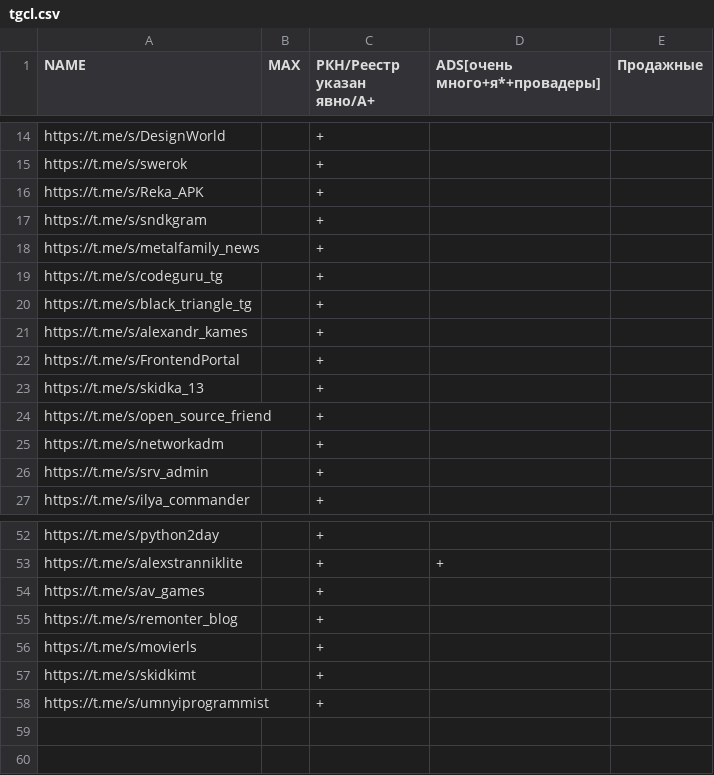
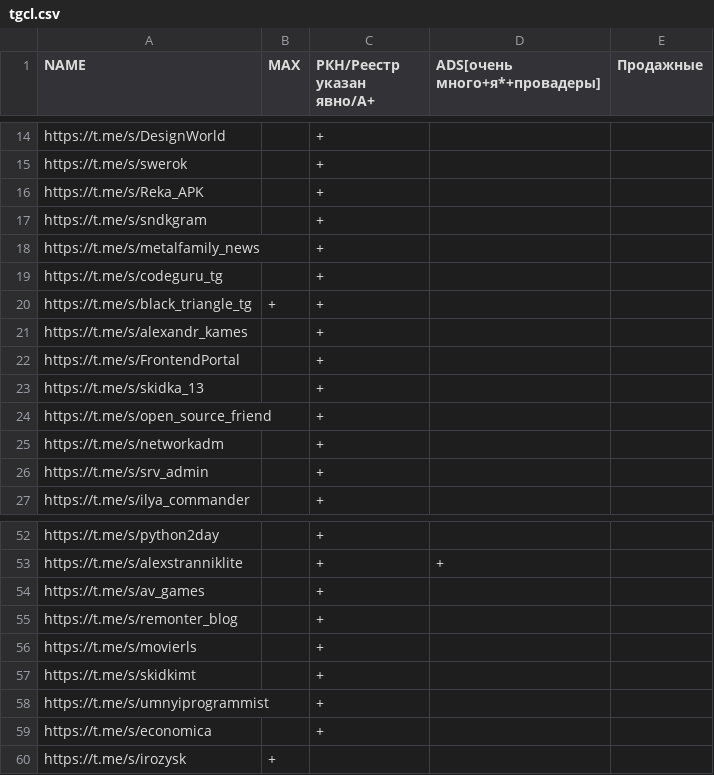
Before and after one commit to Zalexanninev15/NoADS_RU, a CSV file: tgcl/tgcl.csv, drawn as a sheet; only a part is shown, gaps mark what is left out.

Commit message:
Обновить tgcl/tgcl.csv

```diff
--- a/tgcl/tgcl.csv
+++ b/tgcl/tgcl.csv
@@ -19,3 +19,3 @@ https://t.me/s/metalfamily_news,,+,,
 https://t.me/s/codeguru_tg,,+,,
-https://t.me/s/black_triangle_tg,,+,,
+https://t.me/s/black_triangle_tg,+,+,,
 https://t.me/s/alexandr_kames,,+,,
@@ -58 +58,3 @@ https://t.me/s/skidkimt,,+,,
 https://t.me/s/umnyiprogrammist,,+,,
+https://t.me/s/economica,,+,,
+https://t.me/s/irozysk,+,,,
```
